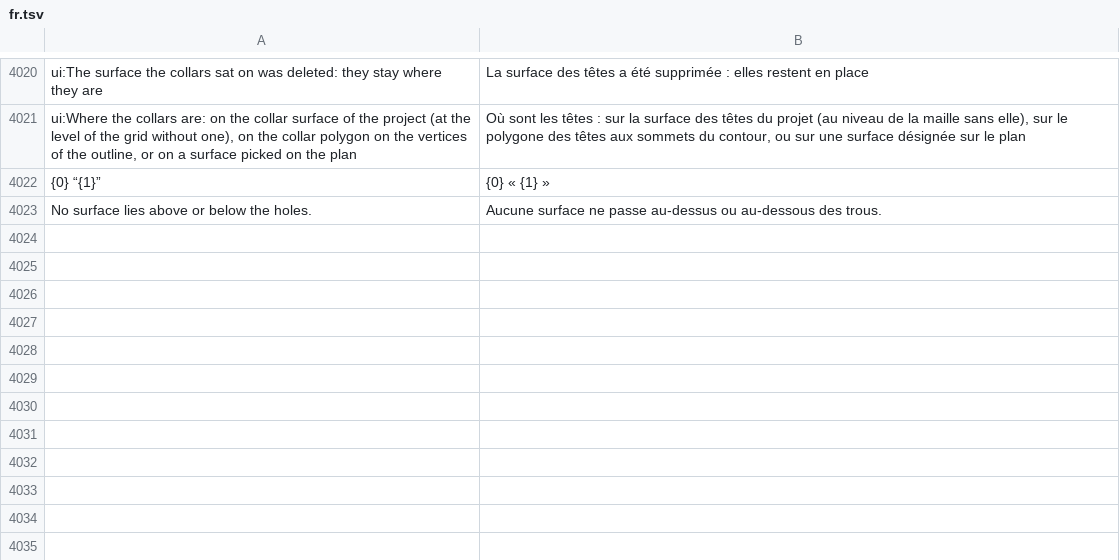
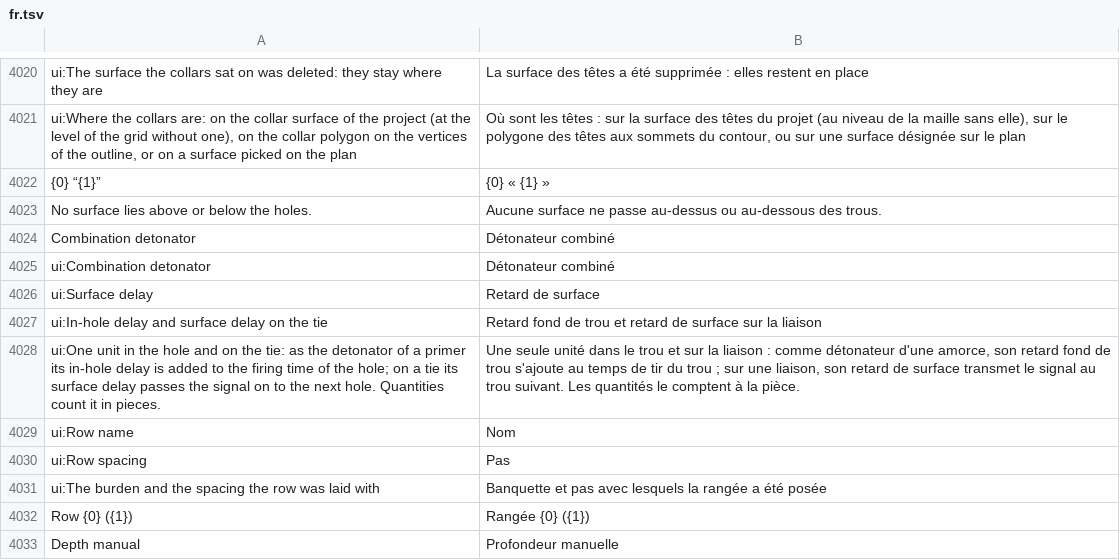
Before and after one commit to rootspain/bdsgnr, a TSV file: src/BlastDesigner.App/Services/fr.tsv, drawn as a sheet; only a part is shown, gaps mark what is left out.

```diff
--- a/src/BlastDesigner.App/Services/fr.tsv
+++ b/src/BlastDesigner.App/Services/fr.tsv
@@ -4023 +4023,11 @@ ui:Where the collars are: on the collar surface of the project (at the level of
 No surface lies above or below the holes.	Aucune surface ne passe au-dessus ou au-dessous des trous.
+Combination detonator	Détonateur combiné
+ui:Combination detonator	Détonateur combiné
+ui:Surface delay	Retard de surface
+ui:In-hole delay and surface delay on the tie	Retard fond de trou et retard de surface sur la liaison
+ui:One unit in the hole and on the tie: as the detonator of a primer its in-hole delay is added to the firing time of the hole; on a tie its surface delay passes the signal on to the next hole. Quantities count it in pieces.	Une seule unité dans le trou et sur la liaison : comme détonateur d'une amorce, son retard fond de trou s'ajoute au temps de tir du trou ; sur une liaison, son retard de surface transmet le signal au trou suivant. Les quantités le comptent à la pièce.
+ui:Row name	Nom
+ui:Row spacing	Pas
+ui:The burden and the spacing the row was laid with	Banquette et pas avec lesquels la rangée a été posée
+Row {0} ({1})	Rangée {0} ({1})
+Depth manual	Profondeur manuelle
```
Also changed, not shown: src/BlastDesigner.App/Services/kk.tsv, src/BlastDesigner.App/Services/ru.tsv, 27 other files.
